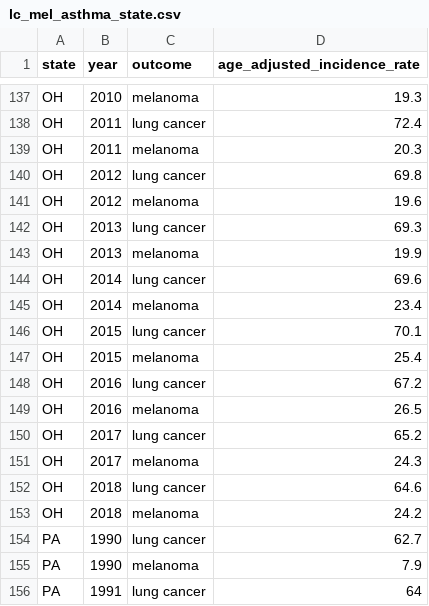
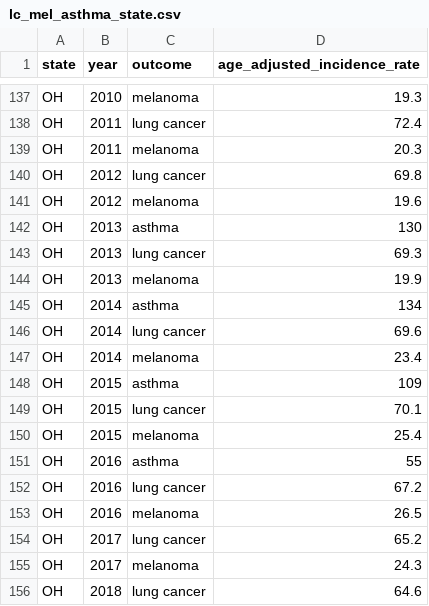
Before and after one commit to beeleeballin/p8105-final_project, a CSV file: data/lc_mel_asthma_state.csv, drawn as a sheet; only a part is shown, gaps mark what is left out; the shorter side is filled out with more unchanged rows; the diff covers the shown part only; the diff names each change by its address in the sheet, - before the commit and + after, or states it on an @@ line.

```diff
--- a/data/lc_mel_asthma_state.csv
+++ b/data/lc_mel_asthma_state.csv
+row 142: OH | 2013 | asthma | 130
+row 145: OH | 2014 | asthma | 134
+row 148: OH | 2015 | asthma | 109
+row 151: OH | 2016 | asthma | 55
```
Also changed, not shown: 20 added rows elsewhere in this file, asthma_state.csv, data/asthma_state.csv, 5 other files.
